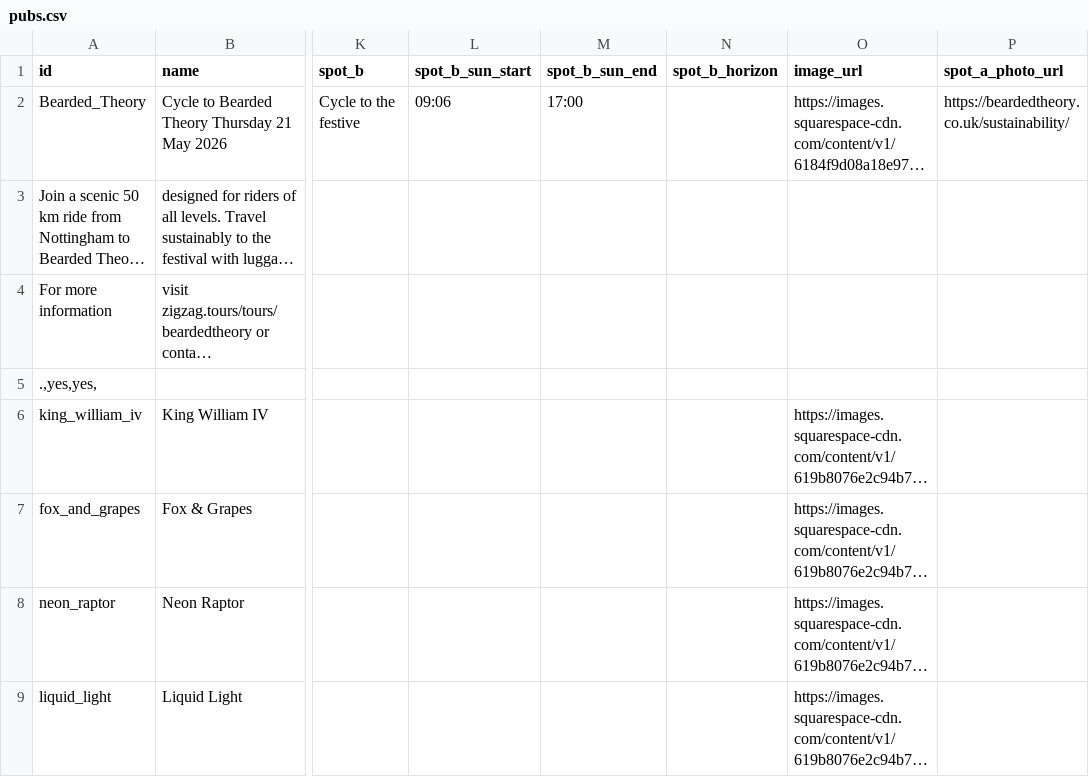
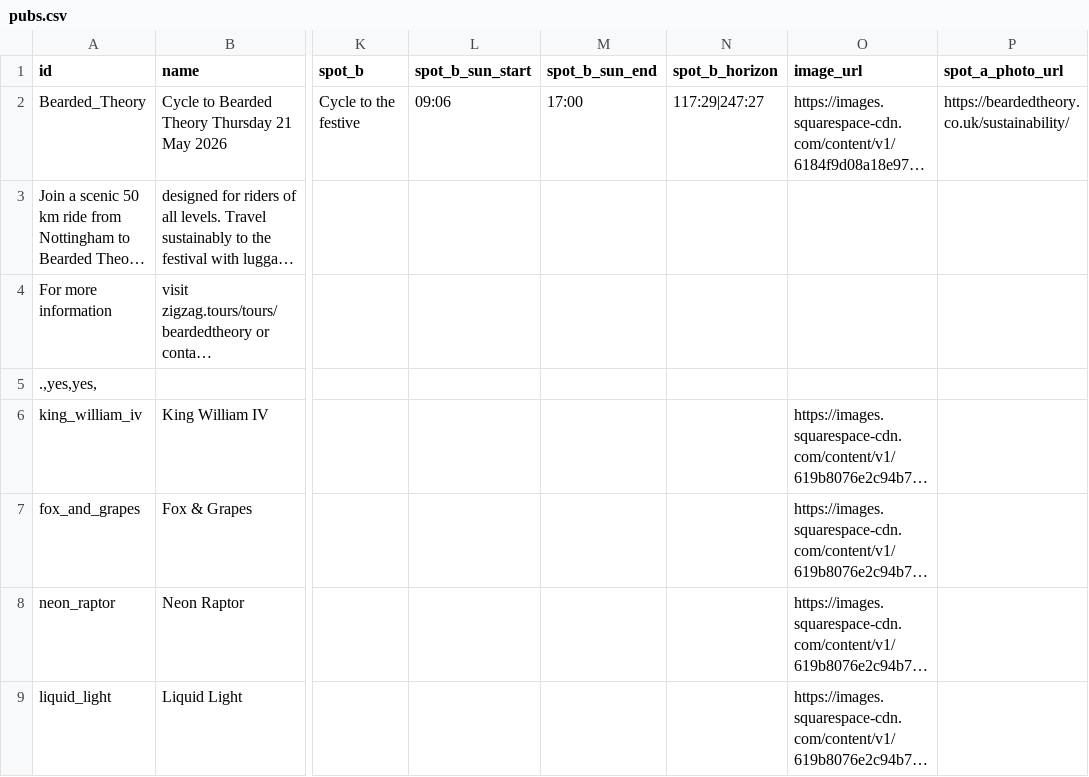
Before and after one commit to shawn845/DrinkingintheSun, a CSV file: app/public/data/pubs.csv, drawn as a sheet; only a part is shown, gaps mark what is left out; long unchanged cells end in …; the diff names each change by its address in the sheet, - before the commit and + after, or states it on an @@ line.

Commit message:
Update pubs/routes via admin tool

```diff
--- a/app/public/data/pubs.csv
+++ b/app/public/data/pubs.csv
-N2 (spot_b_horizon): (empty)
+N2 (spot_b_horizon): 117:29|247:27
```
